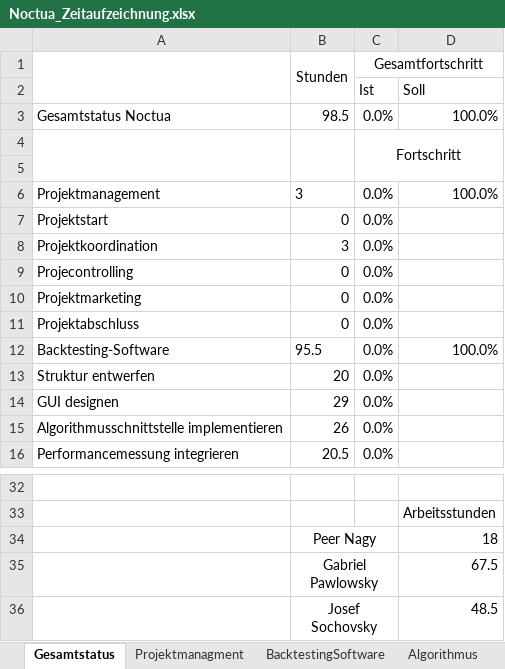
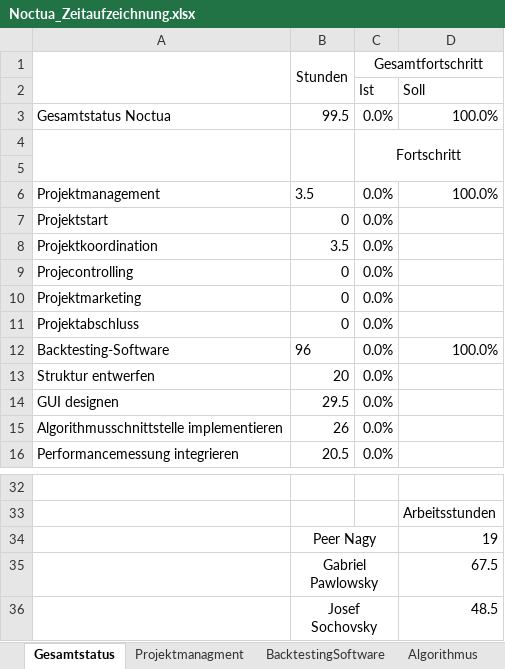
Before and after one commit to gabpaw987/Noctua, an Excel workbook: Dokumentation/Noctua_Zeitaufzeichnung.xlsx, sheet Gesamtstatus, drawn as a sheet; only a part is shown, gaps mark what is left out; values as stored, in another font and other column widths than the file's, no borders; charts and pictures not drawn; the diff names each change by its address in the sheet, - before the commit and + after, or states it on an @@ line.

```diff
--- a/Dokumentation/Noctua_Zeitaufzeichnung.xlsx (sheet Gesamtstatus)
+++ b/Dokumentation/Noctua_Zeitaufzeichnung.xlsx (sheet Gesamtstatus)
-B3 (Stunden): 98.5
+B3 (Stunden): 99.5
-B6 (Stunden): 3
+B6 (Stunden): 3.5
-B8 (Stunden): 3
+B8 (Stunden): 3.5
-B12 (Stunden): 95.5
+B12 (Stunden): 96
-B14 (Stunden): 29
+B14 (Stunden): 29.5
-D34: 18
+D34: 19
```
Also changed, not shown: sheet Projektmanagment, sheet BacktestingSoftware, charts or pictures.
